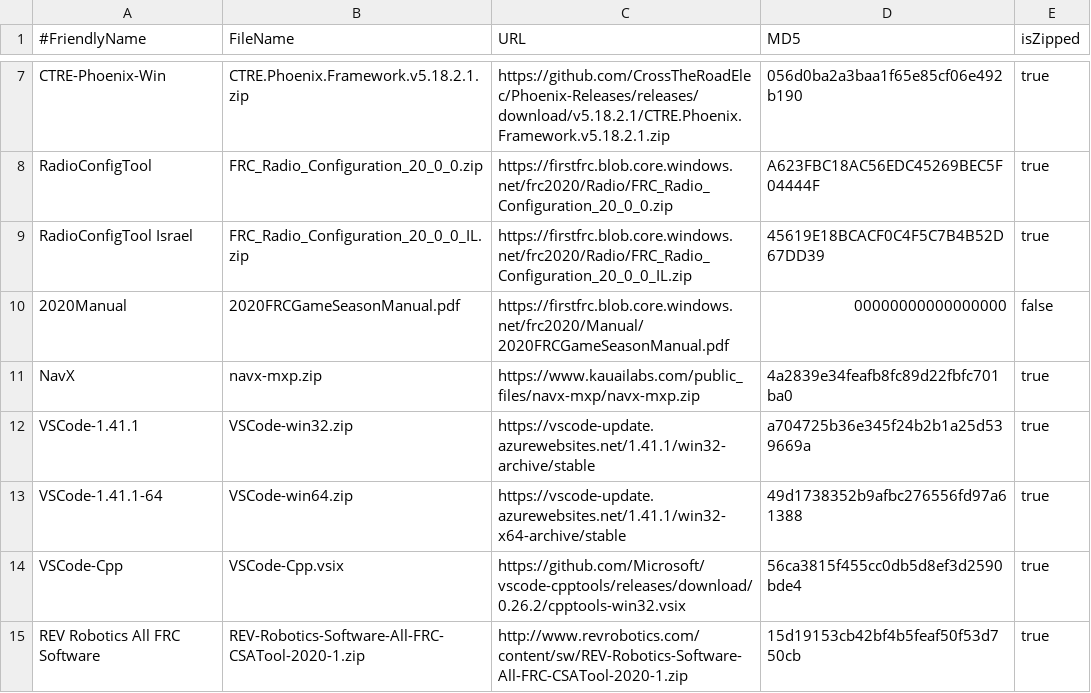
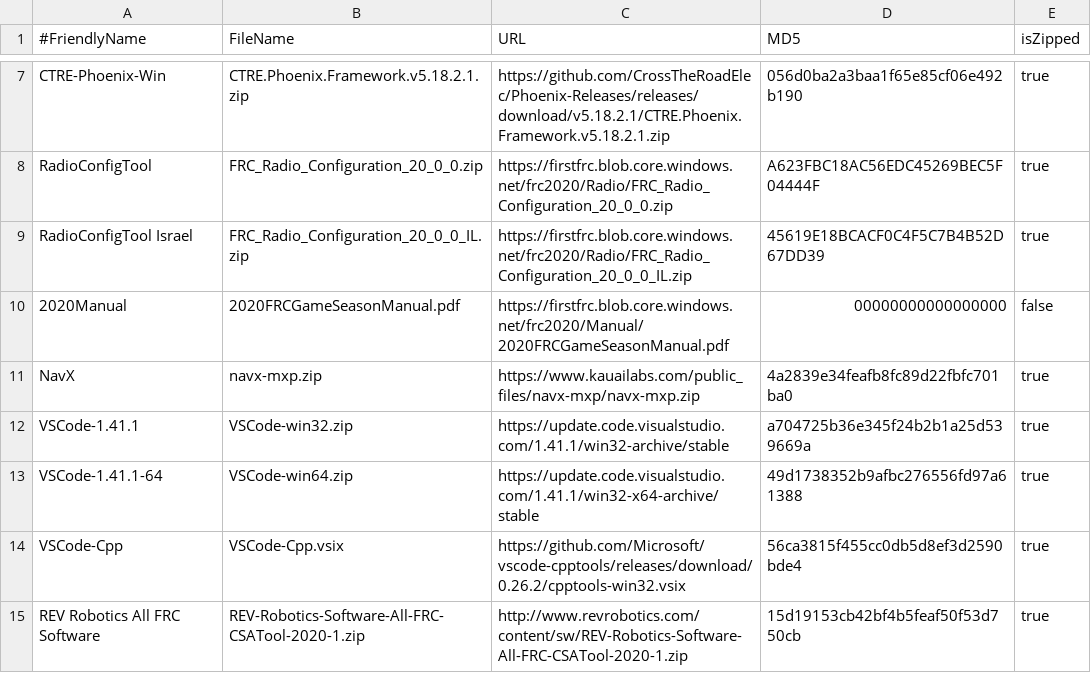
Before and after one commit to JamieSinn/CSA-USB-Tool, a CSV file: FRCSoftware2020.csv, drawn as a sheet; only a part is shown, gaps mark what is left out.

Commit message:
Update VSCode download URL (#51)
Caused by https://github.com/microsoft/vscode/issues/119822

```diff
--- a/FRCSoftware2020.csv
+++ b/FRCSoftware2020.csv
@@ -11,4 +11,4 @@ RadioConfigTool Israel,FRC_Radio_Configuration_20_0_0_IL.zip,https://firstfrc.bl
 NavX,navx-mxp.zip,https://www.kauailabs.com/public_files/navx-mxp/navx-mxp.zip,4a2839e34feafb8fc89d22fbfc701ba0,true
-VSCode-1.41.1,VSCode-win32.zip,https://vscode-update.azurewebsites.net/1.41.1/win32-archive/stable,a704725b36e345f24b2b1a25d539669a,true
-VSCode-1.41.1-64,VSCode-win64.zip,https://vscode-update.azurewebsites.net/1.41.1/win32-x64-archive/stable,49d1738352b9afbc276556fd97a61388,true
+VSCode-1.41.1,VSCode-win32.zip,https://update.code.visualstudio.com/1.41.1/win32-archive/stable,a704725b36e345f24b2b1a25d539669a,true
+VSCode-1.41.1-64,VSCode-win64.zip,https://update.code.visualstudio.com/1.41.1/win32-x64-archive/stable,49d1738352b9afbc276556fd97a61388,true
 VSCode-Cpp,VSCode-Cpp.vsix,https://github.com/Microsoft/vscode-cpptools/releases/download/0.26.2/cpptools-win32.vsix,56ca3815f455cc0db5d8ef3d2590bde4,true
```
